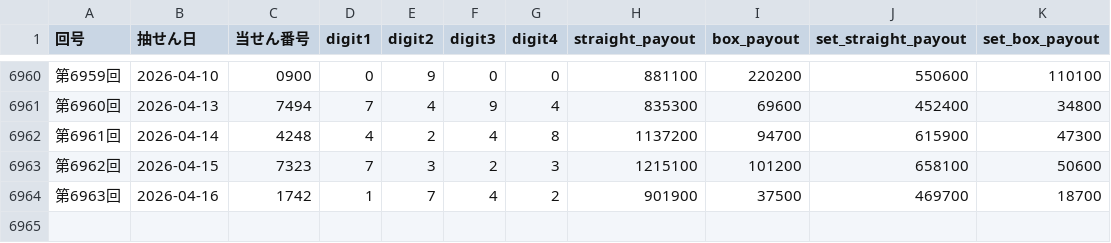
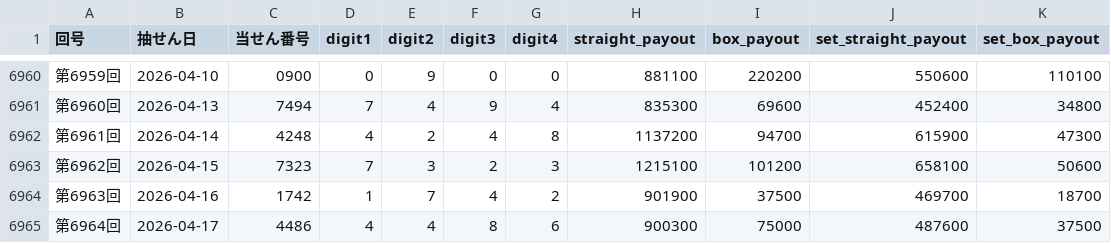
Before and after one commit to hazimekom/numbers4-api, a CSV file: data/numbers4_results.csv, drawn as a sheet; only a part is shown, gaps mark what is left out; the diff names each change by its address in the sheet, - before the commit and + after, or states it on an @@ line.

Commit message:
update numbers4 round 6964

```diff
--- a/data/numbers4_results.csv
+++ b/data/numbers4_results.csv
+row 6965: 第6964回 | 2026-04-17 | 4486 | 4 | 4 | 8 | 6 | 900300 | 75000 | 487600 | 37500
```
Also changed, not shown: data/numbers4_results_v2.csv, 4 other files.
